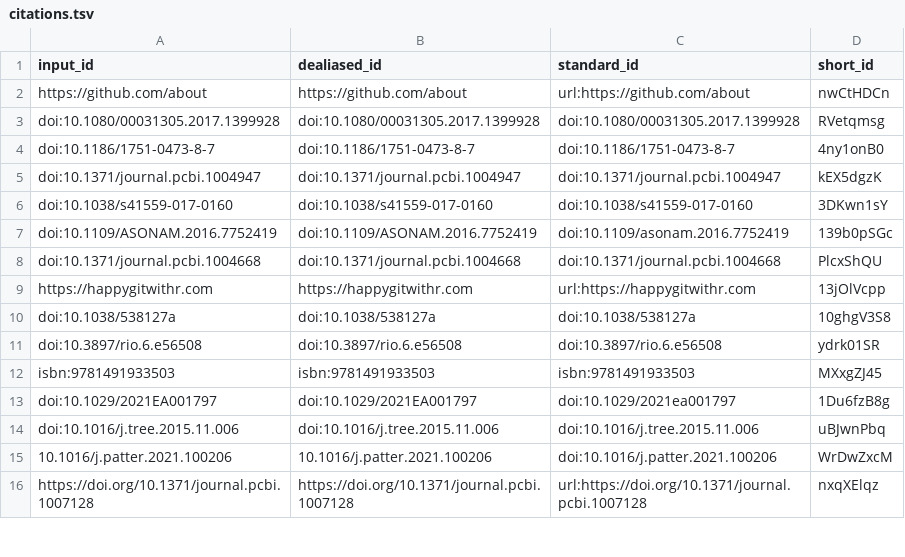
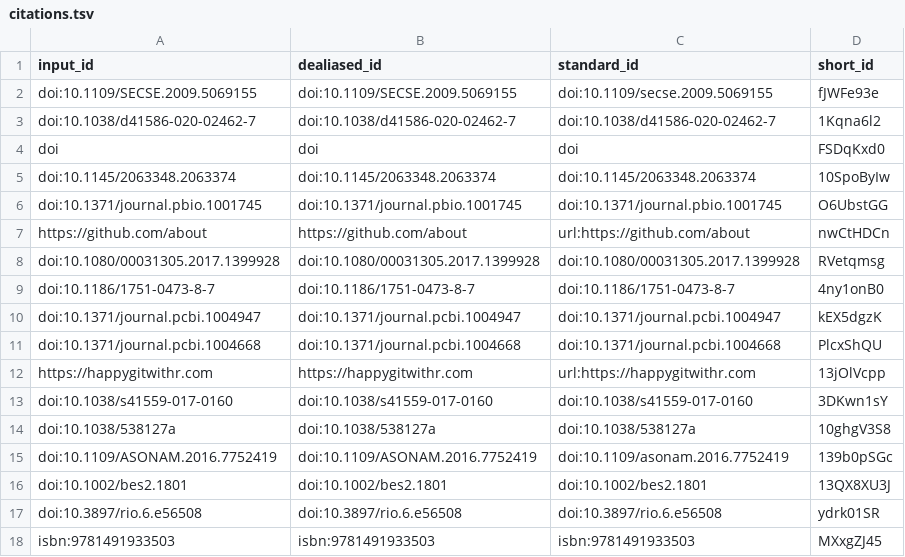
Before and after one commit to SORTEE-Github-Hackathon/manuscript, a TSV file: citations.tsv, drawn as a sheet; only a part is shown; the shorter side is filled out with more unchanged rows.

```diff
--- a/citations.tsv
+++ b/citations.tsv
@@ -1,2 +1,7 @@
 input_id	dealiased_id	standard_id	short_id
+doi:10.1109/SECSE.2009.5069155	doi:10.1109/SECSE.2009.5069155	doi:10.1109/secse.2009.5069155	fJWFe93e
+doi:10.1038/d41586-020-02462-7	doi:10.1038/d41586-020-02462-7	doi:10.1038/d41586-020-02462-7	1Kqna6l2
+doi	doi	doi	FSDqKxd0
+doi:10.1145/2063348.2063374	doi:10.1145/2063348.2063374	doi:10.1145/2063348.2063374	10SpoByIw
+doi:10.1371/journal.pbio.1001745	doi:10.1371/journal.pbio.1001745	doi:10.1371/journal.pbio.1001745	O6UbstGG
 https://github.com/about	https://github.com/about	url:https://github.com/about	nwCtHDCn
@@ -5,7 +10,8 @@ doi:10.1186/1751-0473-8-7	doi:10.1186/1751-0473-8-7	doi:10.1186/1751-0473-8-7	4n
 doi:10.1371/journal.pcbi.1004947	doi:10.1371/journal.pcbi.1004947	doi:10.1371/journal.pcbi.1004947	kEX5dgzK
-doi:10.1038/s41559-017-0160	doi:10.1038/s41559-017-0160	doi:10.1038/s41559-017-0160	3DKwn1sY
-doi:10.1109/ASONAM.2016.7752419	doi:10.1109/ASONAM.2016.7752419	doi:10.1109/asonam.2016.7752419	139b0pSGc
 doi:10.1371/journal.pcbi.1004668	doi:10.1371/journal.pcbi.1004668	doi:10.1371/journal.pcbi.1004668	PlcxShQU
 https://happygitwithr.com	https://happygitwithr.com	url:https://happygitwithr.com	13jOlVcpp
+doi:10.1038/s41559-017-0160	doi:10.1038/s41559-017-0160	doi:10.1038/s41559-017-0160	3DKwn1sY
 doi:10.1038/538127a	doi:10.1038/538127a	doi:10.1038/538127a	10ghgV3S8
+doi:10.1109/ASONAM.2016.7752419	doi:10.1109/ASONAM.2016.7752419	doi:10.1109/asonam.2016.7752419	139b0pSGc
+doi:10.1002/bes2.1801	doi:10.1002/bes2.1801	doi:10.1002/bes2.1801	13QX8XU3J
 doi:10.3897/rio.6.e56508	doi:10.3897/rio.6.e56508	doi:10.3897/rio.6.e56508	ydrk01SR
```
Also changed, not shown: 7 other files.
